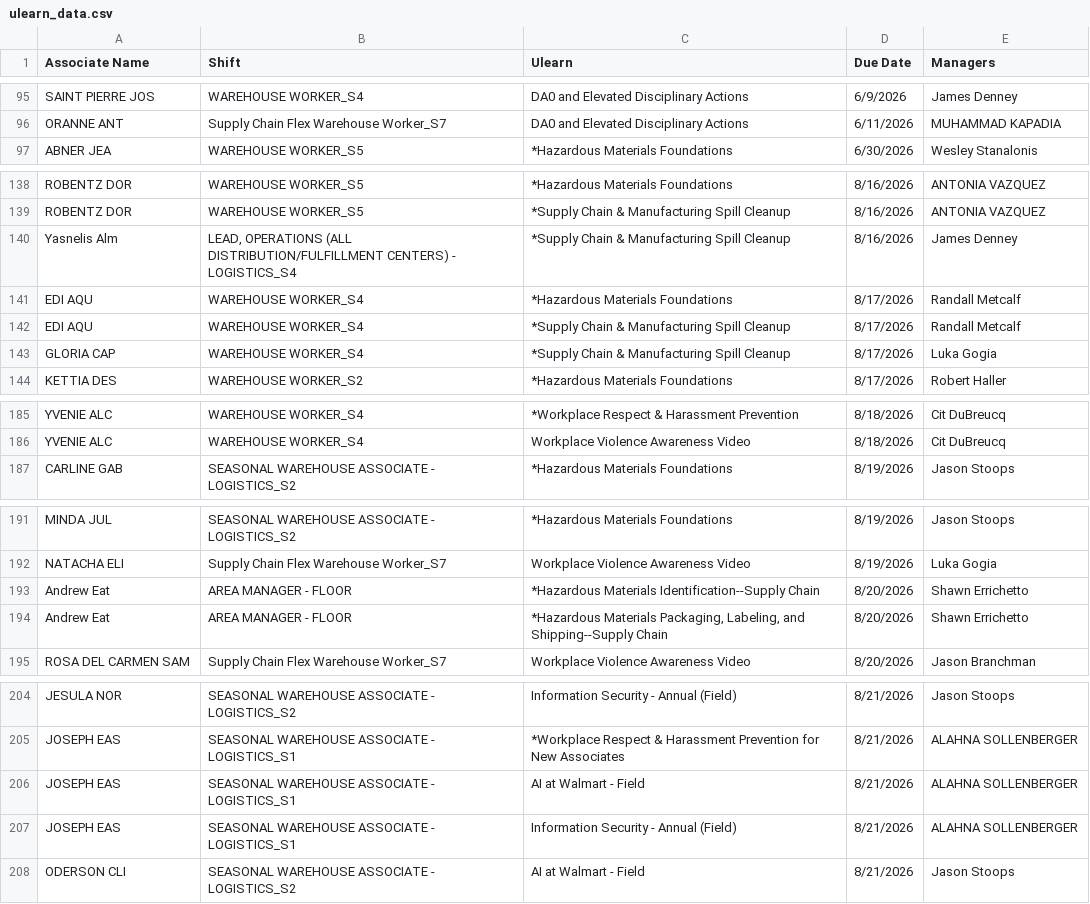
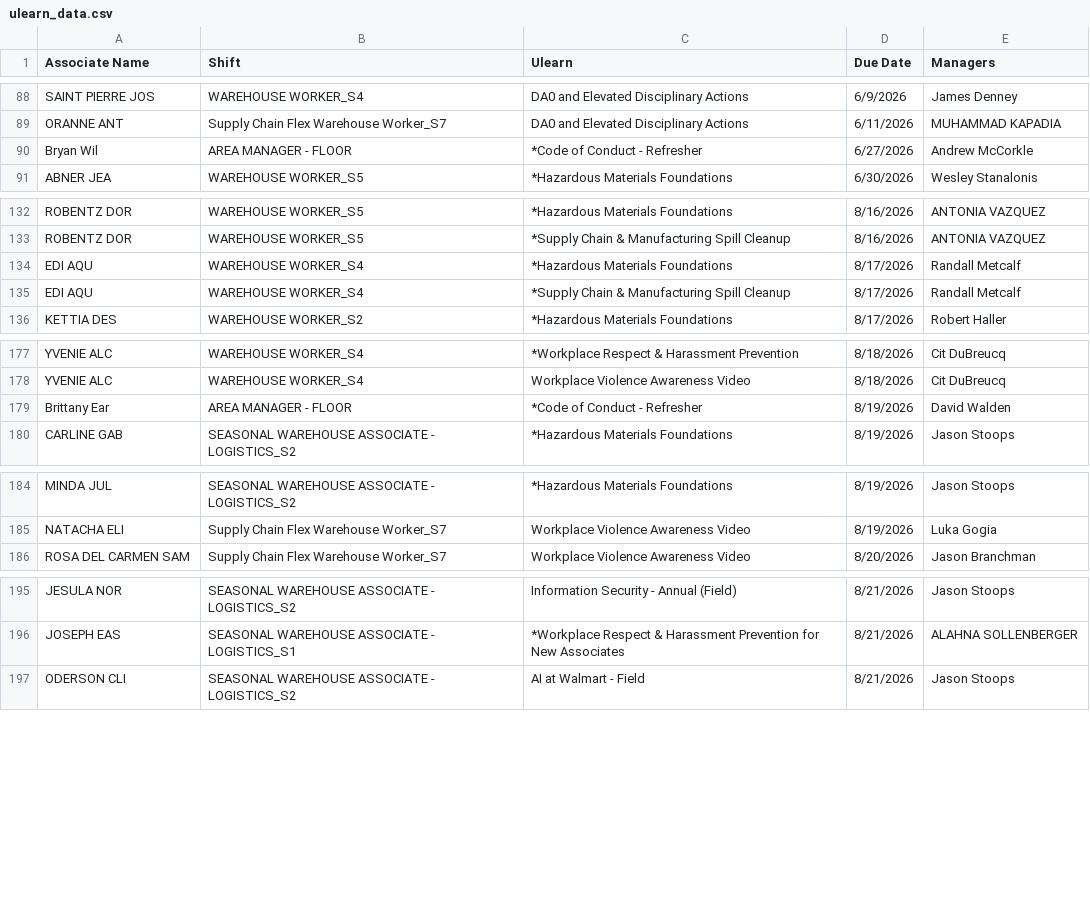
Before and after one commit to shalingandhi-samy/Ulearns, a CSV file: ulearn_data.csv, drawn as a sheet; only a part is shown, gaps mark what is left out; the diff covers the shown part only.

```diff
--- a/ulearn_data.csv
+++ b/ulearn_data.csv
@@ -96,2 +89,3 @@ SAINT PIERRE JOS,WAREHOUSE WORKER_S4,DA0  and Elevated Disciplinary Actions,6/9/
 ORANNE ANT,Supply Chain Flex Warehouse Worker_S7,DA0  and Elevated Disciplinary Actions,6/11/2026,MUHAMMAD KAPADIA
+Bryan Wil,AREA MANAGER - FLOOR,*Code of Conduct - Refresher,6/27/2026,Andrew McCorkle
 ABNER JEA,WAREHOUSE WORKER_S5,*Hazardous Materials Foundations,6/30/2026,Wesley Stanalonis
@@ -139,6 +133,4 @@ ROBENTZ DOR,WAREHOUSE WORKER_S5,*Hazardous Materials Foundations,8/16/2026,ANTON
 ROBENTZ DOR,WAREHOUSE WORKER_S5,*Supply Chain & Manufacturing Spill Cleanup,8/16/2026,ANTONIA VAZQUEZ
-Yasnelis Alm,"LEAD, OPERATIONS (ALL DISTRIBUTION/FULFILLMENT CENTERS) - LOGISTICS_S4",*Supply Chain & Manufacturing Spill Cleanup,8/16/2026,James Denney
 EDI AQU,WAREHOUSE WORKER_S4,*Hazardous Materials Foundations,8/17/2026,Randall Metcalf
 EDI AQU,WAREHOUSE WORKER_S4,*Supply Chain & Manufacturing Spill Cleanup,8/17/2026,Randall Metcalf
-GLORIA CAP,WAREHOUSE WORKER_S4,*Supply Chain & Manufacturing Spill Cleanup,8/17/2026,Luka Gogia
 KETTIA DES,WAREHOUSE WORKER_S2,*Hazardous Materials Foundations,8/17/2026,Robert Haller
@@ -186,2 +178,3 @@ YVENIE ALC,WAREHOUSE WORKER_S4,*Workplace Respect & Harassment Prevention,8/18/2
 YVENIE ALC,WAREHOUSE WORKER_S4,Workplace Violence Awareness Video,8/18/2026,Cit DuBreucq
+Brittany Ear,AREA MANAGER - FLOOR,*Code of Conduct - Refresher,8/19/2026,David Walden
 CARLINE GAB,SEASONAL WAREHOUSE ASSOCIATE - LOGISTICS_S2,*Hazardous Materials Foundations,8/19/2026,Jason Stoops
@@ -192,4 +185,2 @@ MINDA JUL,SEASONAL WAREHOUSE ASSOCIATE - LOGISTICS_S2,*Hazardous Materials Found
 NATACHA ELI,Supply Chain Flex Warehouse Worker_S7,Workplace Violence Awareness Video,8/19/2026,Luka Gogia
-Andrew Eat,AREA MANAGER - FLOOR,*Hazardous Materials Identification--Supply Chain,8/20/2026,Shawn Errichetto
-Andrew Eat,AREA MANAGER - FLOOR,"*Hazardous Materials Packaging, Labeling, and Shipping--Supply Chain",8/20/2026,Shawn Errichetto
 ROSA DEL CARMEN SAM,Supply Chain Flex Warehouse Worker_S7,Workplace Violence Awareness Video,8/20/2026,Jason Branchman
@@ -205,4 +196,2 @@ JESULA NOR,SEASONAL WAREHOUSE ASSOCIATE - LOGISTICS_S2,Information Security - An
 JOSEPH EAS,SEASONAL WAREHOUSE ASSOCIATE - LOGISTICS_S1,*Workplace Respect & Harassment Prevention for New Associates,8/21/2026,ALAHNA SOLLENBERGER
-JOSEPH EAS,SEASONAL WAREHOUSE ASSOCIATE - LOGISTICS_S1,AI at Walmart - Field,8/21/2026,ALAHNA SOLLENBERGER
-JOSEPH EAS,SEASONAL WAREHOUSE ASSOCIATE - LOGISTICS_S1,Information Security - Annual (Field),8/21/2026,ALAHNA SOLLENBERGER
 ODERSON CLI,SEASONAL WAREHOUSE ASSOCIATE - LOGISTICS_S2,AI at Walmart - Field,8/21/2026,Jason Stoops
```
Also changed, not shown: 5 added rows, 10 removed rows and 10 edited cells elsewhere in this file, 1 other file.
